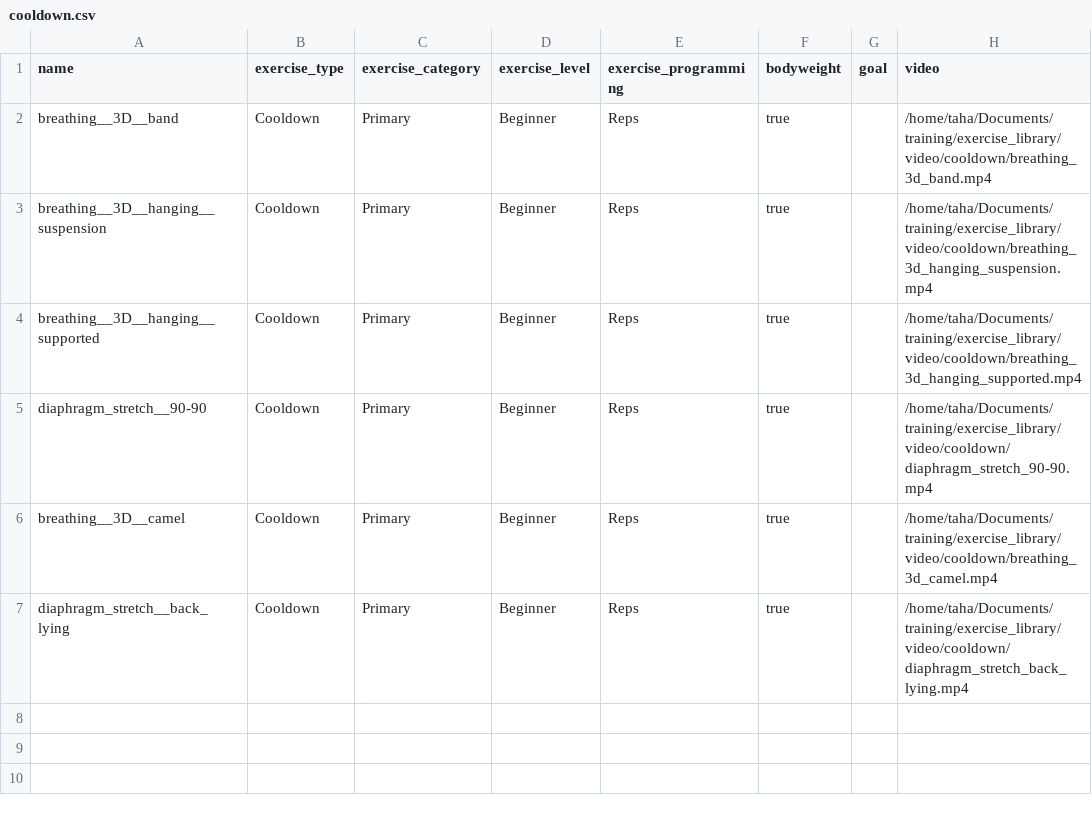
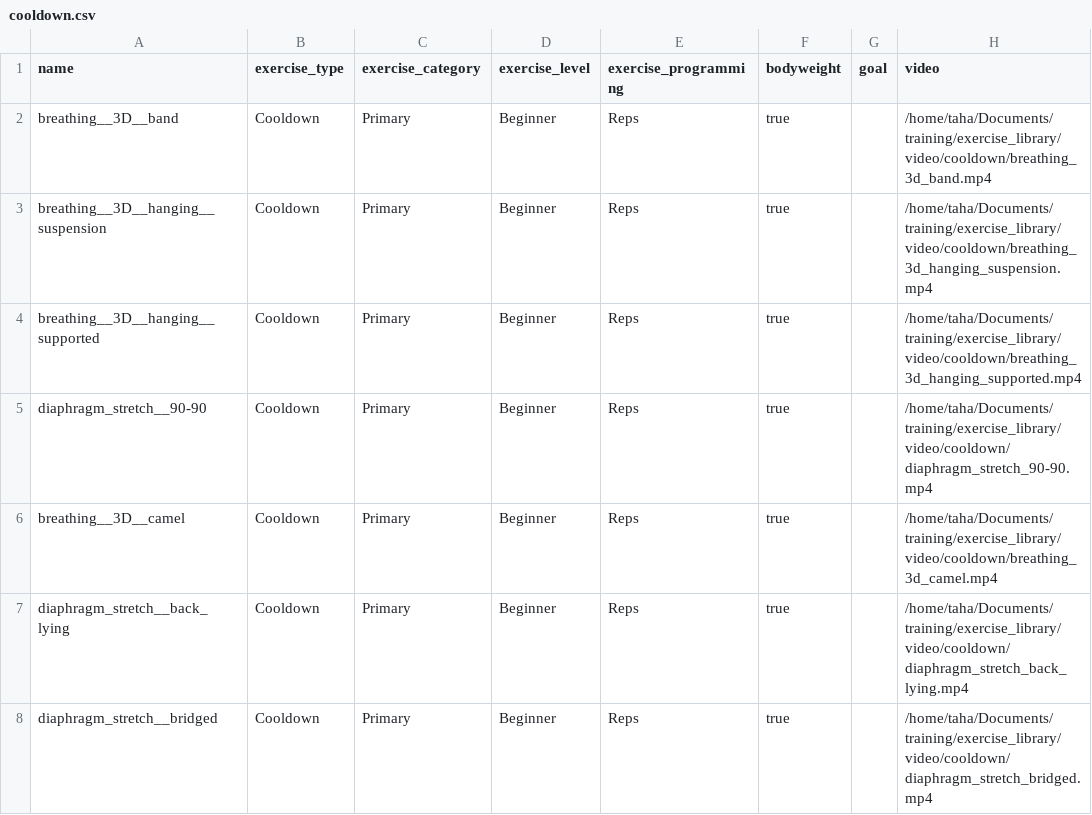
Before and after one commit to TahaHachana/wodgen, a CSV file: exercise_library/cooldown.csv, drawn as a sheet.

Commit message:
Update cooldown.csv

```diff
--- a/exercise_library/cooldown.csv
+++ b/exercise_library/cooldown.csv
@@ -7 +7,2 @@ breathing__3D__camel,Cooldown,Primary,Beginner,Reps,true,,/home/taha/Documents/t
 diaphragm_stretch__back_lying,Cooldown,Primary,Beginner,Reps,true,,/home/taha/Documents/training/exercise_library/video/cooldown/diaphragm_stretch_back_lying.mp4
+diaphragm_stretch__bridged,Cooldown,Primary,Beginner,Reps,true,,/home/taha/Documents/training/exercise_library/video/cooldown/diaphragm_stretch_bridged.mp4
```
